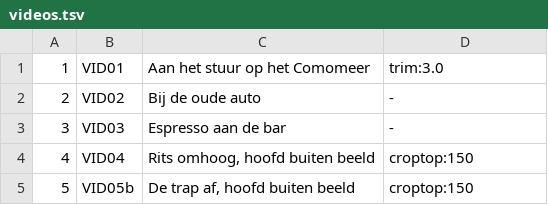
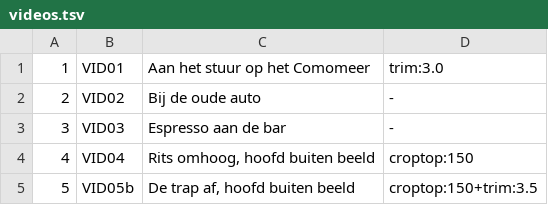
Before and after one commit to ModernoMilano/Shopify-test, a TSV file: creative-engine/output/2026-10-08-luca-25/videos.tsv, drawn as a sheet.

```diff
--- a/creative-engine/output/2026-10-08-luca-25/videos.tsv
+++ b/creative-engine/output/2026-10-08-luca-25/videos.tsv
@@ -4,2 +4,2 @@
 4	VID04	Rits omhoog, hoofd buiten beeld	croptop:150
-5	VID05b	De trap af, hoofd buiten beeld	croptop:150
+5	VID05b	De trap af, hoofd buiten beeld	croptop:150+trim:3.5
```
Also changed, not shown: 1 other file.
